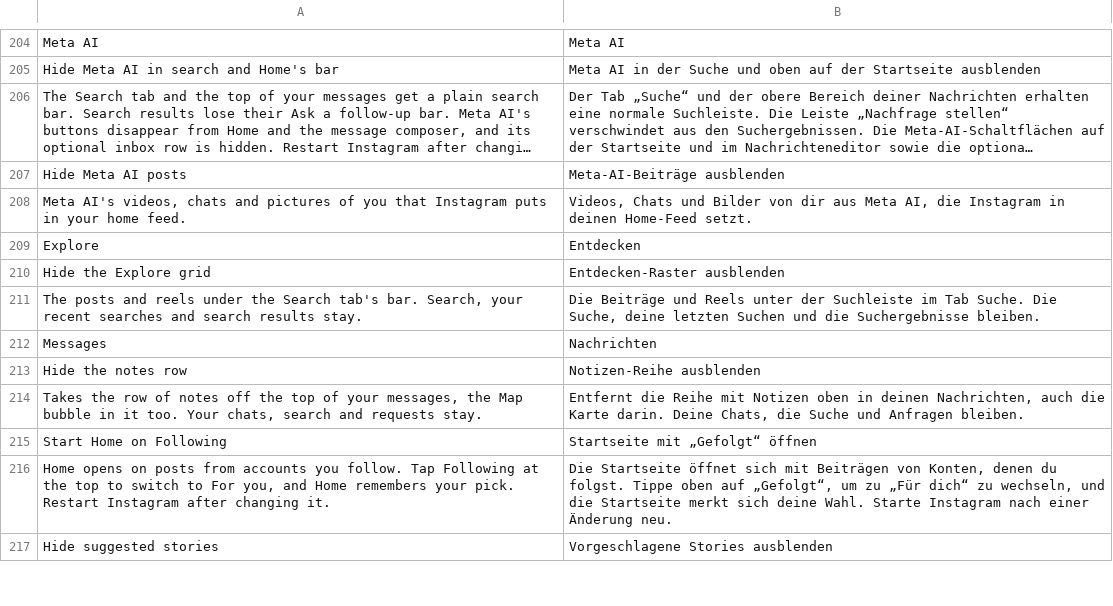
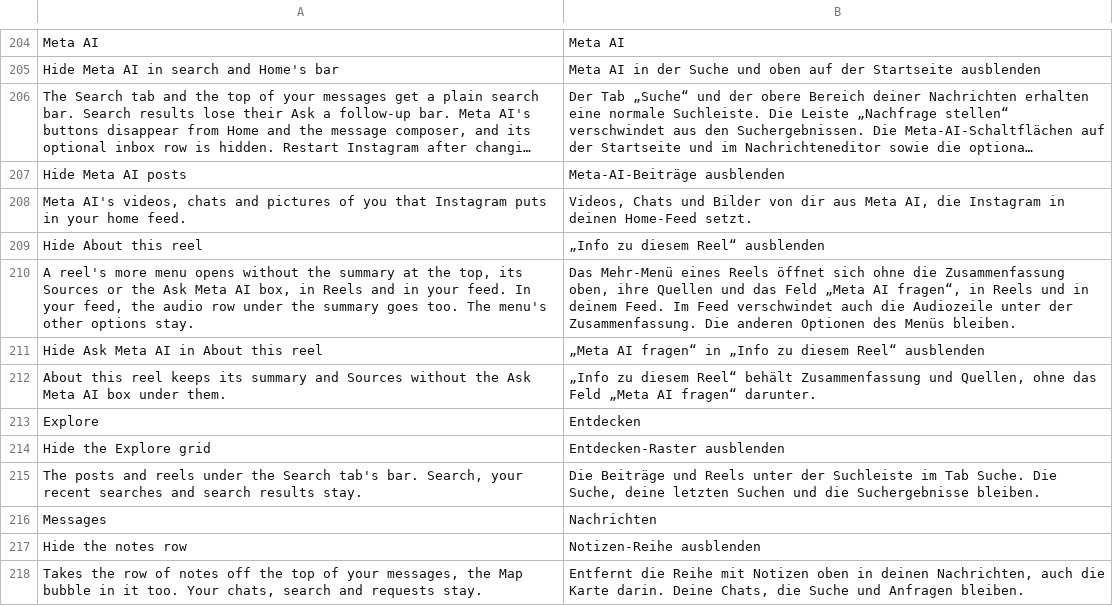
Before and after one commit to Chazy12/HushGram, a TSV file: extensions/shared/library/src/main/l10n/de.tsv, drawn as a sheet; only a part is shown, gaps mark what is left out; the shorter side is filled out with more unchanged rows; long unchanged cells end in …; the diff names each change by its address in the sheet, - before the commit and + after, or states it on an @@ line.

```diff
--- a/extensions/shared/library/src/main/l10n/de.tsv
+++ b/extensions/shared/library/src/main/l10n/de.tsv
+row 209: Hide About this reel | „Info zu diesem Reel“ ausblenden
+row 210: A reel's more menu opens without the summary at the top, its Sources or the Ask Meta AI box, in Reels and in your feed. In your feed, the audio row under the summary goes too. The menu's other options stay. | Das Mehr-Menü eines Reels öffnet sich ohne die Zusammenfassung oben, ihre Quellen und das Feld „Meta AI fragen“, in Reels und in deinem Feed. Im Feed verschwindet auch die Audiozeile unter der Zusammenfassung. Die anderen Optionen des Menüs bleiben.
+row 211: Hide Ask Meta AI in About this reel | „Meta AI fragen“ in „Info zu diesem Reel“ ausblenden
+row 212: About this reel keeps its summary and Sources without the Ask Meta AI box under them. | „Info zu diesem Reel“ behält Zusammenfassung und Quellen, ohne das Feld „Meta AI fragen“ darunter.
```
Also changed, not shown: extensions/shared/library/src/main/l10n/es.tsv, extensions/shared/library/src/main/l10n/in.tsv, 17 other files.
